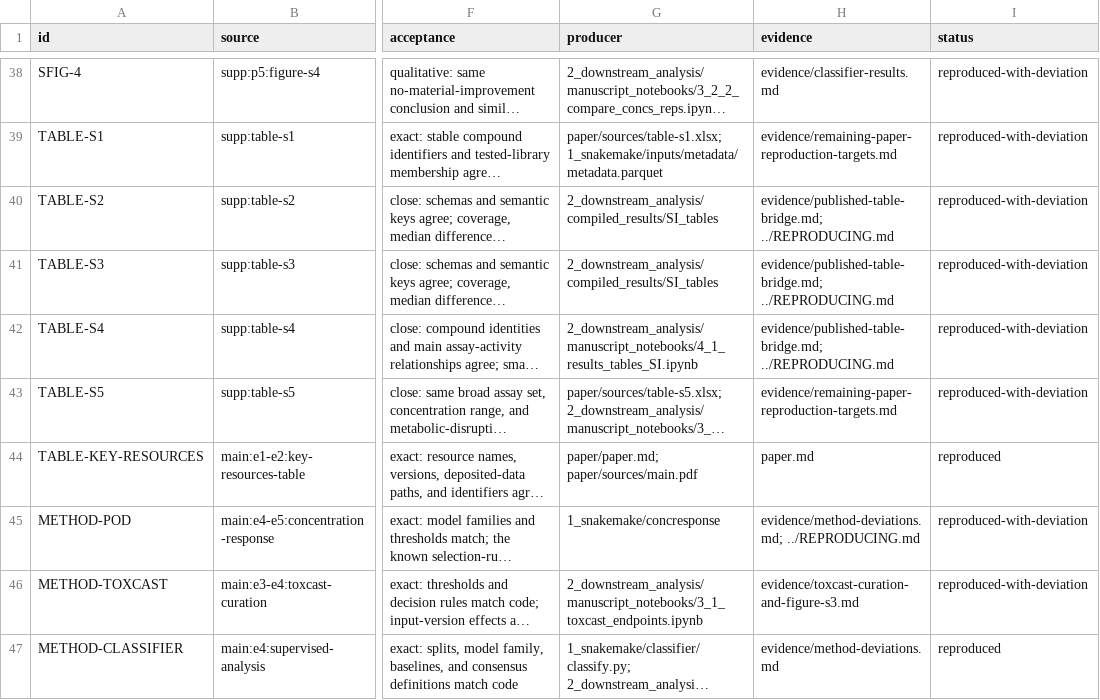
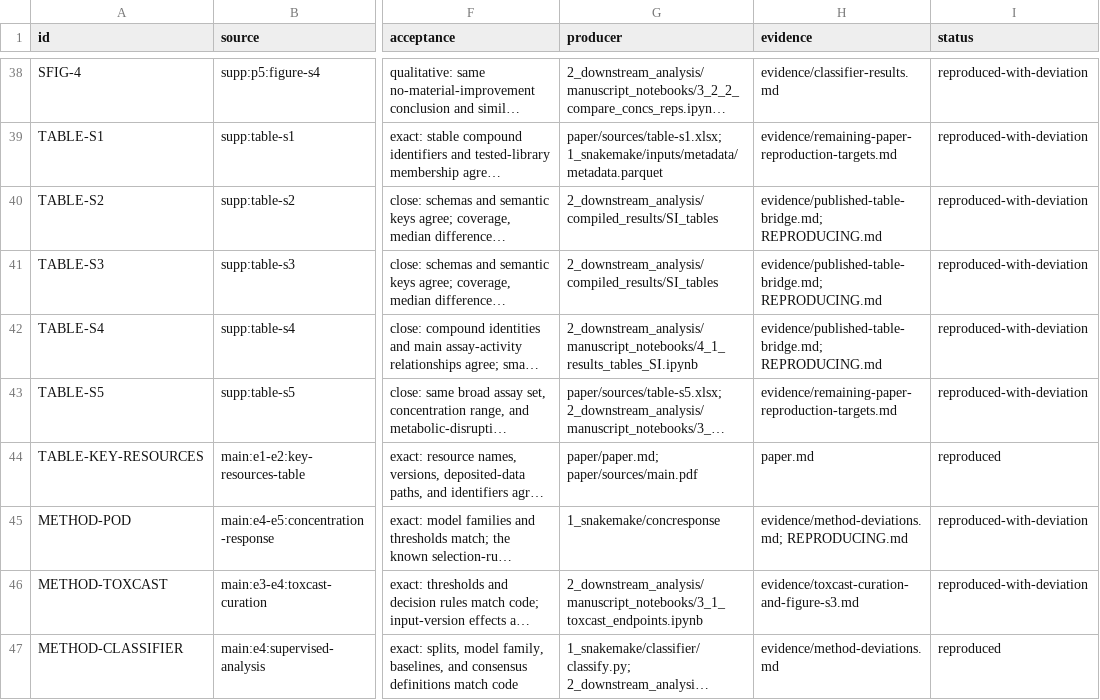
Before and after one commit to broadinstitute/2024_09_09_Axiom_OASIS, a TSV file: paper/targets.tsv, drawn as a sheet; only a part is shown, gaps mark what is left out; long unchanged cells end in …; the diff names each change by its address in the sheet, - before the commit and + after, or states it on an @@ line.

Commit message:
Organize paper reproduction support

```diff
--- a/paper/targets.tsv
+++ b/paper/targets.tsv
-H40:H42 (evidence): evidence/published-table-bridge.md; ../REPRODUCING.md
+H40:H42 (evidence): evidence/published-table-bridge.md; REPRODUCING.md
-H45 (evidence): evidence/method-deviations.md; ../REPRODUCING.md
+H45 (evidence): evidence/method-deviations.md; REPRODUCING.md
```
Also changed, not shown: 21 other files.
